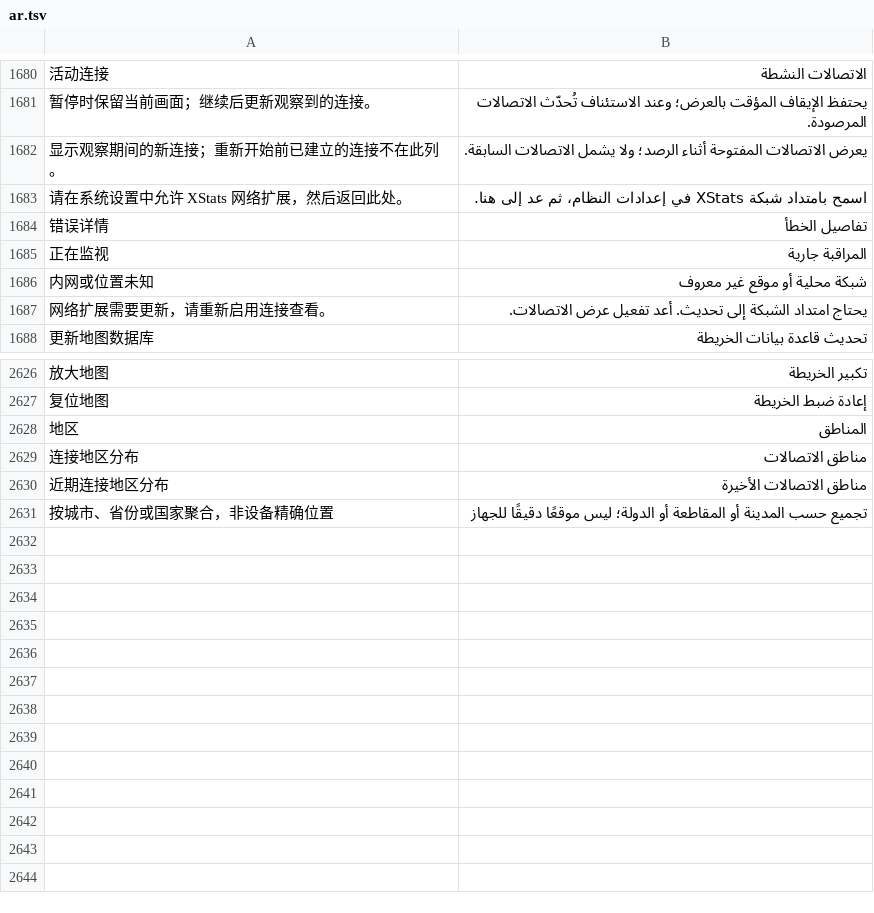
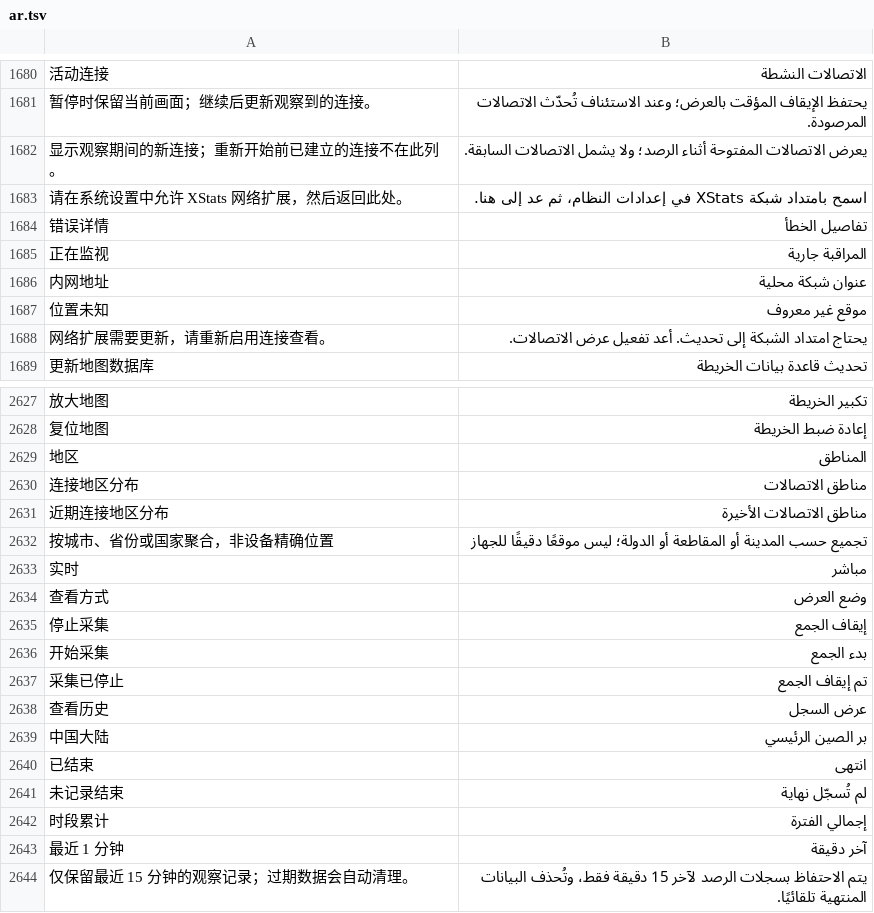
Before and after one commit to ysicing/XStats, a TSV file: Packages/XStatsKit/Sources/Localization/Resources/ar.tsv, drawn as a sheet; only a part is shown, gaps mark what is left out; removed rows and columns are numbered as before the commit, all else as after; the diff names each change by its address in the sheet, - before the commit and + after, or states it on an @@ line.

```diff
--- a/Packages/XStatsKit/Sources/Localization/Resources/ar.tsv
+++ b/Packages/XStatsKit/Sources/Localization/Resources/ar.tsv
-row 1686: 内网或位置未知 | شبكة محلية أو موقع غير معروف
+row 1686: 内网地址 | عنوان شبكة محلية
+row 1687: 位置未知 | موقع غير معروف
+row 2633: 实时 | مباشر
+row 2634: 查看方式 | وضع العرض
+row 2635: 停止采集 | إيقاف الجمع
+row 2636: 开始采集 | بدء الجمع
+row 2637: 采集已停止 | تم إيقاف الجمع
+row 2638: 查看历史 | عرض السجل
+row 2639: 中国大陆 | بر الصين الرئيسي
+row 2640: 已结束 | انتهى
+row 2641: 未记录结束 | لم تُسجّل نهاية
+row 2642: 时段累计 | إجمالي الفترة
+row 2643: 最近 1 分钟 | آخر دقيقة
+row 2644: 仅保留最近 15 分钟的观察记录；过期数据会自动清理。 | يتم الاحتفاظ بسجلات الرصد لآخر 15 دقيقة فقط، وتُحذف البيانات المنتهية تلقائيًا.
```
Also changed, not shown: Packages/XStatsKit/Sources/Localization/Resources/de.tsv, Packages/XStatsKit/Sources/Localization/Resources/es.tsv, 19 other files.
